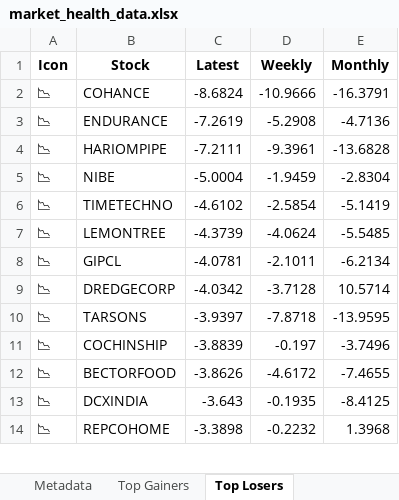
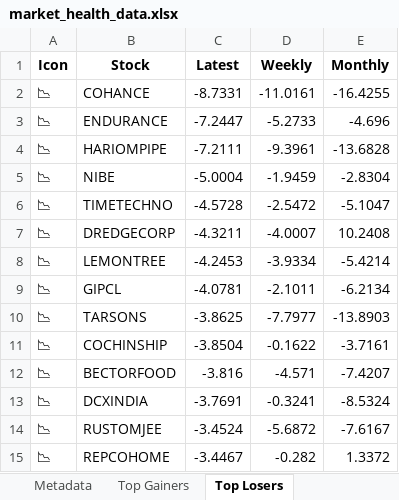
Before and after one commit to twyvernss/market-health-data, an Excel workbook: market_health_data.xlsx, sheet Top Losers, drawn as a sheet; only a part is shown; values as stored, in another font and other column widths than the file's, no borders; removed rows and columns are numbered as before the commit, all else as after; the diff covers the shown part only; the diff names each change by its address in the sheet, - before the commit and + after, or states it on an @@ line.

```diff
--- a/market_health_data.xlsx (sheet Top Losers)
+++ b/market_health_data.xlsx (sheet Top Losers)
-C2 (Latest): -8.6824
+C2 (Latest): -8.7331
-D2 (Weekly): -10.9666
+D2 (Weekly): -11.0161
-E2 (Monthly): -16.3791
+E2 (Monthly): -16.4255
-C3 (Latest): -7.2619
+C3 (Latest): -7.2447
-D3 (Weekly): -5.2908
+D3 (Weekly): -5.2733
-E3 (Monthly): -4.7136
+E3 (Monthly): -4.696
-C6 (Latest): -4.6102
+C6 (Latest): -4.5728
-D6 (Weekly): -2.5854
+D6 (Weekly): -2.5472
-E6 (Monthly): -5.1419
+E6 (Monthly): -5.1047
+row 7: 📉 | DREDGECORP | -4.3211 | -4.0007 | 10.2408
-C8 (Latest): -4.3739
+C8 (Latest): -4.2453
-D8 (Weekly): -4.0624
+D8 (Weekly): -3.9334
-E8 (Monthly): -5.5485
+E8 (Monthly): -5.4214
-row 9: 📉 | DREDGECORP | -4.0342 | -3.7128 | 10.5714
-C10 (Latest): -3.9397
+C10 (Latest): -3.8625
-D10 (Weekly): -7.8718
+D10 (Weekly): -7.7977
-E10 (Monthly): -13.9595
+E10 (Monthly): -13.8903
-C11 (Latest): -3.8839
+C11 (Latest): -3.8504
-D11 (Weekly): -0.197
+D11 (Weekly): -0.1622
-E11 (Monthly): -3.7496
+E11 (Monthly): -3.7161
-C12 (Latest): -3.8626
+C12 (Latest): -3.816
-D12 (Weekly): -4.6172
+D12 (Weekly): -4.571
-E12 (Monthly): -7.4655
+E12 (Monthly): -7.4207
-C13 (Latest): -3.643
+C13 (Latest): -3.7691
-D13 (Weekly): -0.1935
+D13 (Weekly): -0.3241
-E13 (Monthly): -8.4125
+E13 (Monthly): -8.5324
+row 14: 📉 | RUSTOMJEE | -3.4524 | -5.6872 | -7.6167
-C15 (Latest): -3.3898
+C15 (Latest): -3.4467
-D15 (Weekly): -0.2232
+D15 (Weekly): -0.282
-E15 (Monthly): 1.3968
+E15 (Monthly): 1.3372
```
Also changed, not shown: 35 added rows, 36 removed rows and 42 edited cells elsewhere in this sheet, sheet Industry Analysis, sheet Top Gainers, sheet 2 Week Return, sheet 1 Month Performance, sheet Stock List, sheet 1 Year Return, 2 more sheets.
